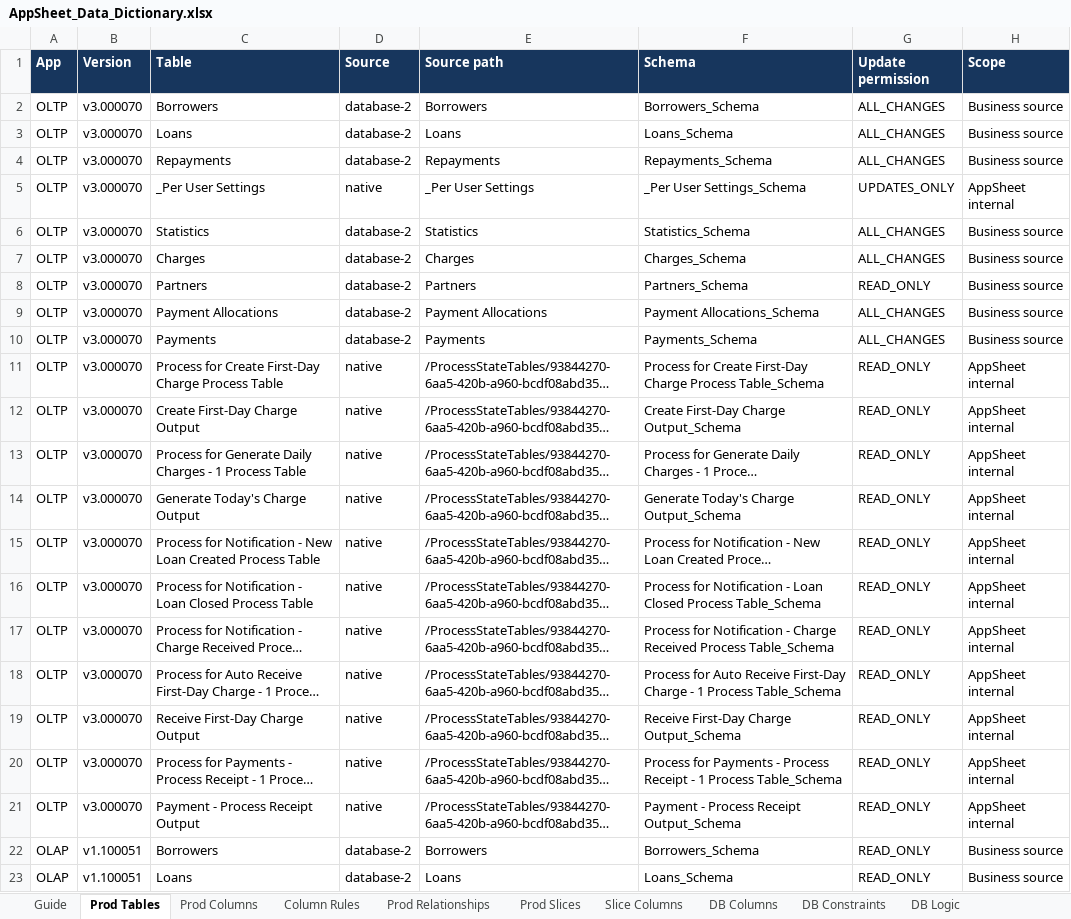
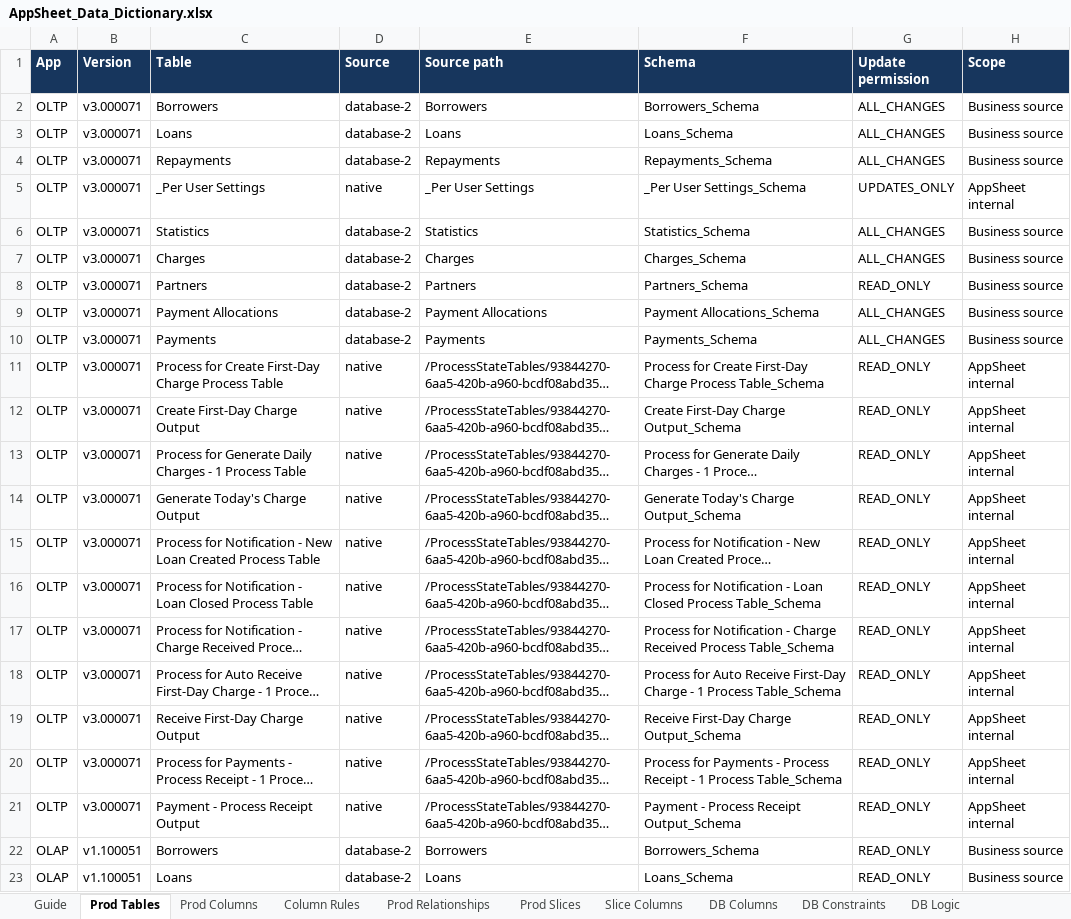
Before and after one commit to welct0407/MW-Credit-App, an Excel workbook: Documents/AppSheet_Data_Dictionary.xlsx, sheet Prod Tables, drawn as a sheet; only a part is shown; long unchanged cells end in …; values as stored, in another font and other column widths than the file's, no borders; the diff names each change by its address in the sheet, - before the commit and + after, or states it on an @@ line.

```diff
--- a/Documents/AppSheet_Data_Dictionary.xlsx (sheet Prod Tables)
+++ b/Documents/AppSheet_Data_Dictionary.xlsx (sheet Prod Tables)
-B2:B21 (Version): v3.000070
+B2:B21 (Version): v3.000071
```
Also changed, not shown: sheet Dev Differences, sheet DB Logic, sheet Guide, sheet App Settings, 27 other files.
